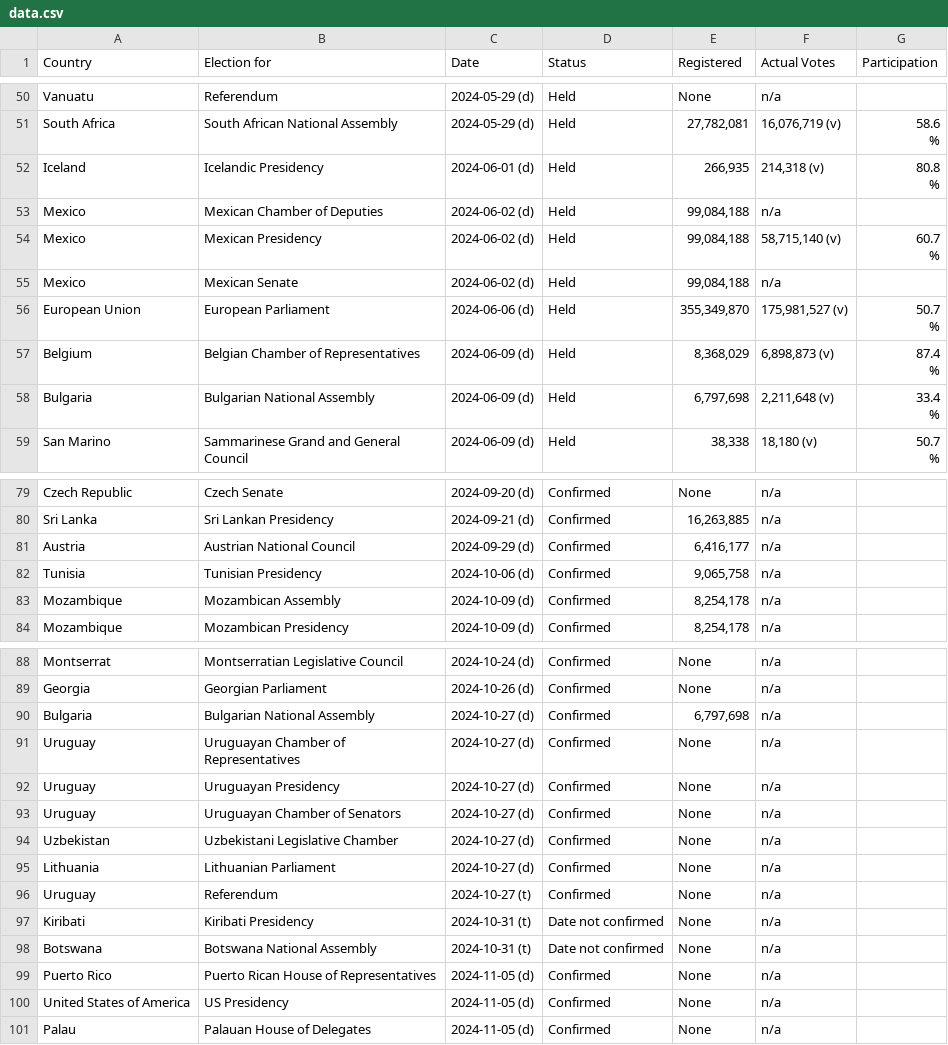
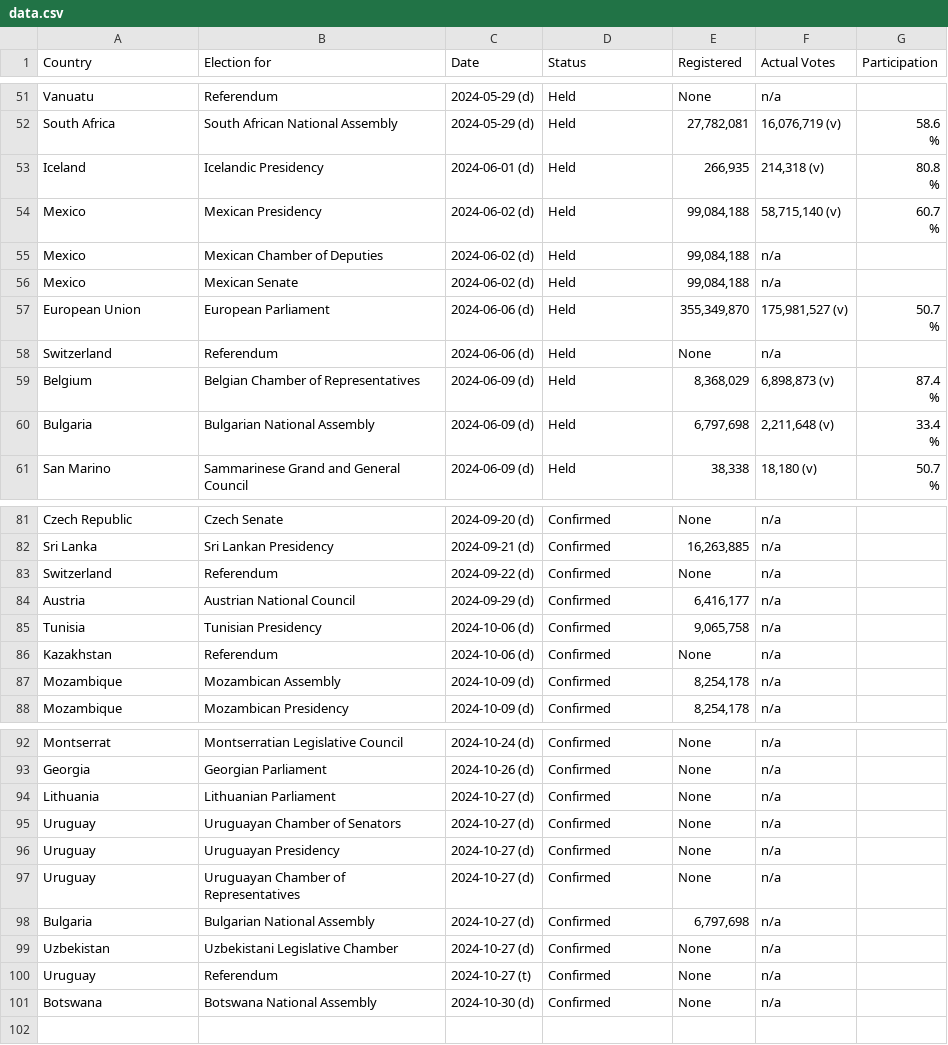
Before and after one commit to katrventura/elections-scraper, a CSV file: data.csv, drawn as a sheet; only a part is shown, gaps mark what is left out; the diff covers the shown part only.

```diff
--- a/data.csv
+++ b/data.csv
@@ -84,5 +85,5 @@ Iceland,Icelandic Presidency,2024-06-01 (d),Held,"266,935","214,318  (v)","80.8
                                         %"
+Mexico,Mexican Presidency,2024-06-02 (d),Held,"99,084,188","58,715,140  (v)","60.7
+                                        %"
 Mexico,Mexican Chamber of Deputies,2024-06-02 (d),Held,"99,084,188",n/a,
-Mexico,Mexican Presidency,2024-06-02 (d),Held,"99,084,188","58,715,140  (v)","60.7
-                                        %"
 Mexico,Mexican Senate,2024-06-02 (d),Held,"99,084,188",n/a,
@@ -90,2 +91,3 @@ European Union,European Parliament,2024-06-06 (d),Held,"355,349,870","175,981,52
                                         %"
+Switzerland,Referendum,2024-06-06 (d),Held,None,n/a,
 Belgium,Belgian Chamber of Representatives,2024-06-09 (d),Held,"8,368,029","6,898,873  (v)","87.4
@@ -126,4 +128,6 @@ Czech Republic,Czech Senate,2024-09-20 (d),Confirmed,None,n/a,
 Sri Lanka,Sri Lankan Presidency,2024-09-21 (d),Confirmed,"16,263,885",n/a,
+Switzerland,Referendum,2024-09-22 (d),Confirmed,None,n/a,
 Austria,Austrian National Council,2024-09-29 (d),Confirmed,"6,416,177",n/a,
 Tunisia,Tunisian Presidency,2024-10-06 (d),Confirmed,"9,065,758",n/a,
+Kazakhstan,Referendum,2024-10-06 (d),Confirmed,None,n/a,
 Mozambique,Mozambican Assembly,2024-10-09 (d),Confirmed,"8,254,178",n/a,
@@ -135,13 +139,9 @@ Montserrat,Montserratian Legislative Council,2024-10-24 (d),Confirmed,None,n/a,
 Georgia,Georgian Parliament,2024-10-26 (d),Confirmed,None,n/a,
+Lithuania,Lithuanian Parliament,2024-10-27 (d),Confirmed,None,n/a,
+Uruguay,Uruguayan Chamber of Senators,2024-10-27 (d),Confirmed,None,n/a,
+Uruguay,Uruguayan Presidency,2024-10-27 (d),Confirmed,None,n/a,
+Uruguay,Uruguayan Chamber of Representatives,2024-10-27 (d),Confirmed,None,n/a,
 Bulgaria,Bulgarian National Assembly,2024-10-27 (d),Confirmed,"6,797,698",n/a,
-Uruguay,Uruguayan Chamber of Representatives,2024-10-27 (d),Confirmed,None,n/a,
-Uruguay,Uruguayan Presidency,2024-10-27 (d),Confirmed,None,n/a,
-Uruguay,Uruguayan Chamber of Senators,2024-10-27 (d),Confirmed,None,n/a,
 Uzbekistan,Uzbekistani Legislative Chamber,2024-10-27 (d),Confirmed,None,n/a,
-Lithuania,Lithuanian Parliament,2024-10-27 (d),Confirmed,None,n/a,
 Uruguay,Referendum,2024-10-27 (t),Confirmed,None,n/a,
-Kiribati,Kiribati Presidency,2024-10-31 (t),Date not confirmed,None,n/a,
-Botswana,Botswana National Assembly,2024-10-31 (t),Date not confirmed,None,n/a,
-Puerto Rico,Puerto Rican House of Representatives,2024-11-05 (d),Confirmed,None,n/a,
-United States of America,US Presidency,2024-11-05 (d),Confirmed,None,n/a,
-Palau,Palauan House of Delegates,2024-11-05 (d),Confirmed,None,n/a,
+Botswana,Botswana National Assembly,2024-10-30 (d),Confirmed,None,n/a,
```
Also changed, not shown: 1 added row and 9 moved rows elsewhere in this file.
